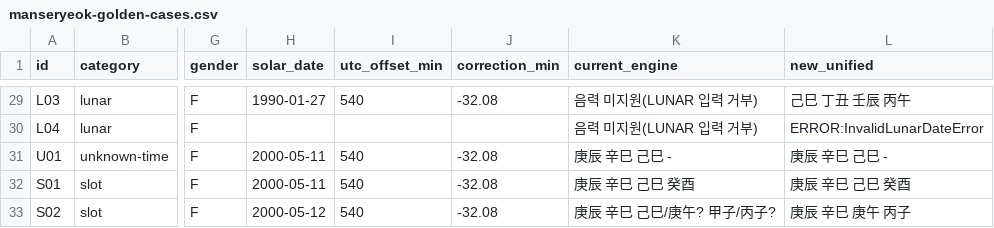
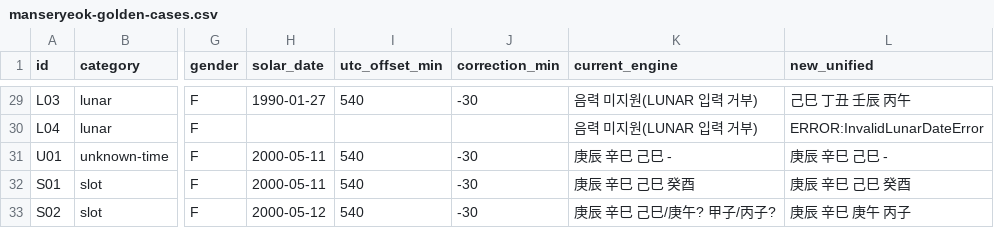
Before and after one commit to Deokjjang/gyeol-report, a CSV file: docs/manseryeok-golden-cases.csv, drawn as a sheet; only a part is shown, gaps mark what is left out; the diff covers the shown part only; the diff names each change by its address in the sheet, - before the commit and + after, or states it on an @@ line.

```diff
--- a/docs/manseryeok-golden-cases.csv
+++ b/docs/manseryeok-golden-cases.csv
-J29 (correction_min): -32.08
+J29 (correction_min): -30
-J31:J33 (correction_min): -32.08
+J31:J33 (correction_min): -30
```
Also changed, not shown: 43 edited cells elsewhere in this file, 37 other files.
